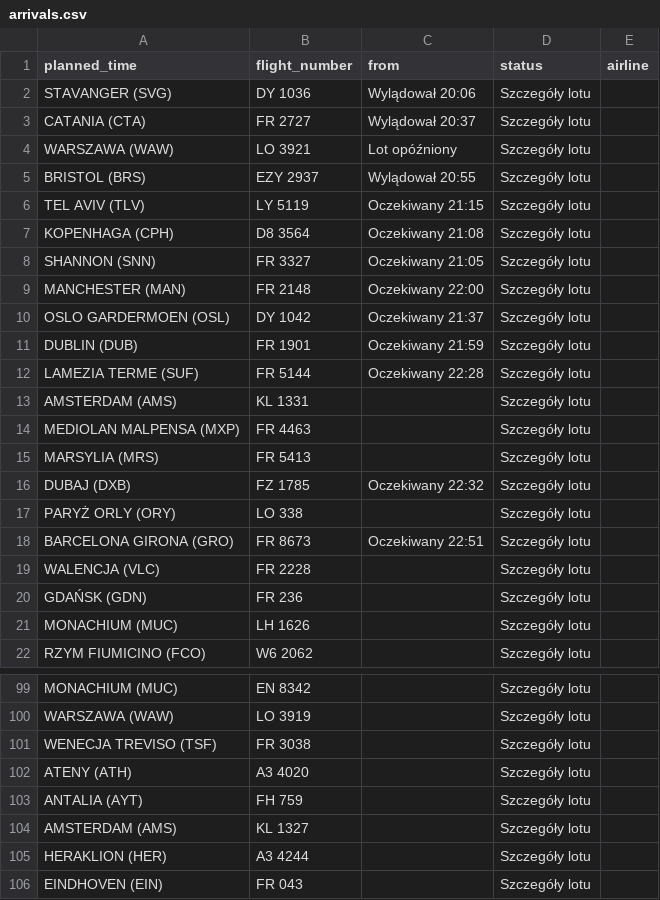
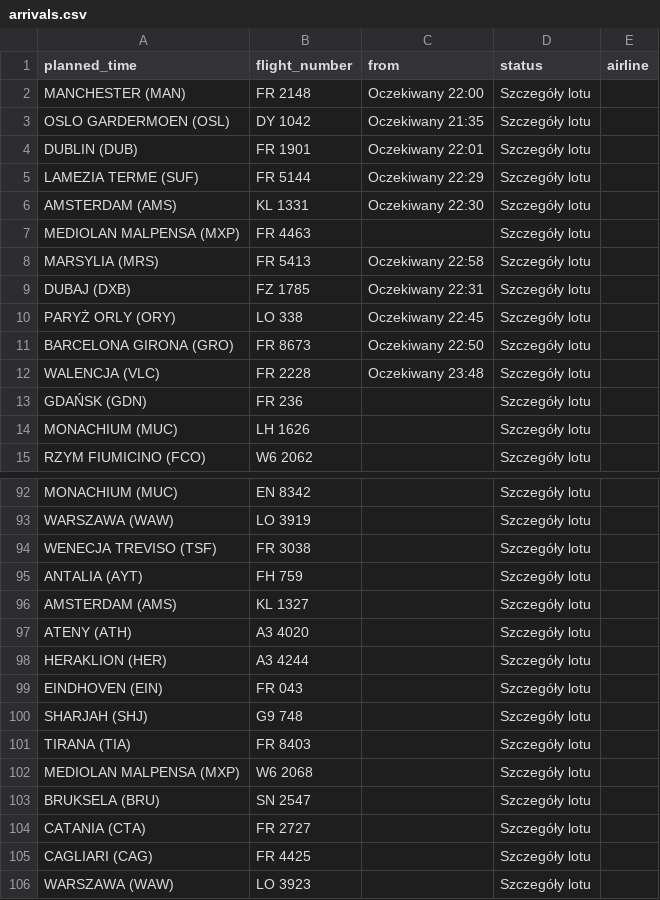
Before and after one commit to przemyslawbaran2993-droid/codex-test, a CSV file: data/arrivals.csv, drawn as a sheet; only a part is shown, gaps mark what is left out; the shorter side is filled out with more unchanged rows.

```diff
--- a/data/arrivals.csv
+++ b/data/arrivals.csv
@@ -1,20 +1,13 @@
 planned_time;flight_number;from;status;airline
-STAVANGER (SVG);DY 1036;Wylądował 20:06;Szczegóły lotu;
-CATANIA (CTA);FR 2727;Wylądował 20:37;Szczegóły lotu;
-WARSZAWA (WAW);LO 3921;Lot opóźniony;Szczegóły lotu;
-BRISTOL (BRS);EZY 2937;Wylądował 20:55;Szczegóły lotu;
-TEL AVIV (TLV);LY 5119;Oczekiwany 21:15;Szczegóły lotu;
-KOPENHAGA (CPH);D8 3564;Oczekiwany 21:08;Szczegóły lotu;
-SHANNON (SNN);FR 3327;Oczekiwany 21:05;Szczegóły lotu;
 MANCHESTER (MAN);FR 2148;Oczekiwany 22:00;Szczegóły lotu;
-OSLO GARDERMOEN (OSL);DY 1042;Oczekiwany 21:37;Szczegóły lotu;
-DUBLIN (DUB);FR 1901;Oczekiwany 21:59;Szczegóły lotu;
-LAMEZIA TERME (SUF);FR 5144;Oczekiwany 22:28;Szczegóły lotu;
-AMSTERDAM (AMS);KL 1331;;Szczegóły lotu;
+OSLO GARDERMOEN (OSL);DY 1042;Oczekiwany 21:35;Szczegóły lotu;
+DUBLIN (DUB);FR 1901;Oczekiwany 22:01;Szczegóły lotu;
+LAMEZIA TERME (SUF);FR 5144;Oczekiwany 22:29;Szczegóły lotu;
+AMSTERDAM (AMS);KL 1331;Oczekiwany 22:30;Szczegóły lotu;
 MEDIOLAN MALPENSA (MXP);FR 4463;;Szczegóły lotu;
-MARSYLIA (MRS);FR 5413;;Szczegóły lotu;
-DUBAJ (DXB);FZ 1785;Oczekiwany 22:32;Szczegóły lotu;
-PARYŻ ORLY (ORY);LO 338;;Szczegóły lotu;
-BARCELONA GIRONA (GRO);FR 8673;Oczekiwany 22:51;Szczegóły lotu;
-WALENCJA (VLC);FR 2228;;Szczegóły lotu;
+MARSYLIA (MRS);FR 5413;Oczekiwany 22:58;Szczegóły lotu;
+DUBAJ (DXB);FZ 1785;Oczekiwany 22:31;Szczegóły lotu;
+PARYŻ ORLY (ORY);LO 338;Oczekiwany 22:45;Szczegóły lotu;
+BARCELONA GIRONA (GRO);FR 8673;Oczekiwany 22:50;Szczegóły lotu;
+WALENCJA (VLC);FR 2228;Oczekiwany 23:48;Szczegóły lotu;
 GDAŃSK (GDN);FR 236;;Szczegóły lotu;
@@ -101,5 +94,5 @@ WARSZAWA (WAW);LO 3919;;Szczegóły lotu;
 WENECJA TREVISO (TSF);FR 3038;;Szczegóły lotu;
-ATENY (ATH);A3 4020;;Szczegóły lotu;
 ANTALIA (AYT);FH 759;;Szczegóły lotu;
 AMSTERDAM (AMS);KL 1327;;Szczegóły lotu;
+ATENY (ATH);A3 4020;;Szczegóły lotu;
 HERAKLION (HER);A3 4244;;Szczegóły lotu;
```
